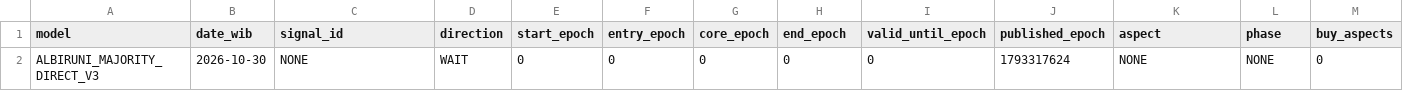
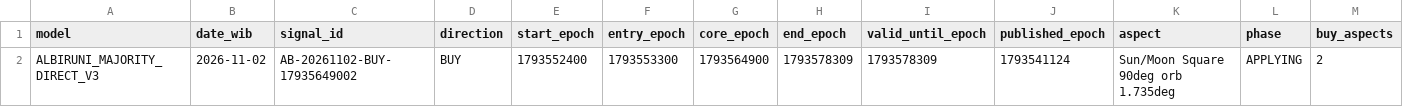
Before and after one commit to EnggarPrasetiyoDaviandhoni/SEKTE-MUSANG-CEBONK-COMPANY-22-, a CSV file: ea/albiruni_intraday/data/majority_direct_v3.csv, drawn as a sheet; only a part is shown; removed rows and columns are numbered as before the commit, all else as after; rows hold the shown columns only; the diff names each change by its address in the sheet, - before the commit and + after, or states it on an @@ line.

```diff
--- a/ea/albiruni_intraday/data/majority_direct_v3.csv
+++ b/ea/albiruni_intraday/data/majority_direct_v3.csv
-row 2: ALBIRUNI_MAJORITY_DIRECT_V3 | 2026-10-30 | NONE | WAIT | 0 | 0 | 0 | 0 | 0 | 1793317624 | NONE | NONE | 0
+row 2: ALBIRUNI_MAJORITY_DIRECT_V3 | 2026-11-02 | AB-20261102-BUY-17935649002 | BUY | 1793552400 | 1793553300 | 1793564900 | 1793578309 | 1793578309 | 1793541124 | Sun/Moon Square 90deg orb 1.735deg | APPLYING | 2
```
Also changed, not shown: ea/albiruni_intraday/data/intraday.csv, ea/albiruni_intraday/data/majority_v2.csv, 3 other files.
